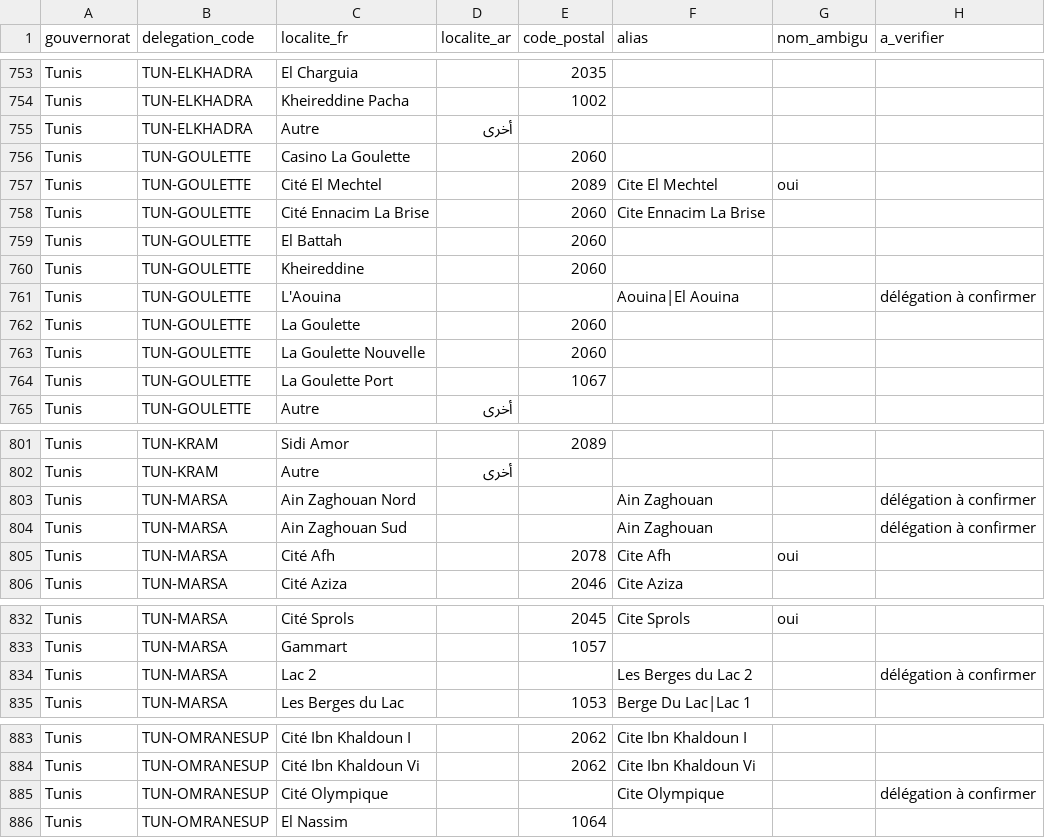
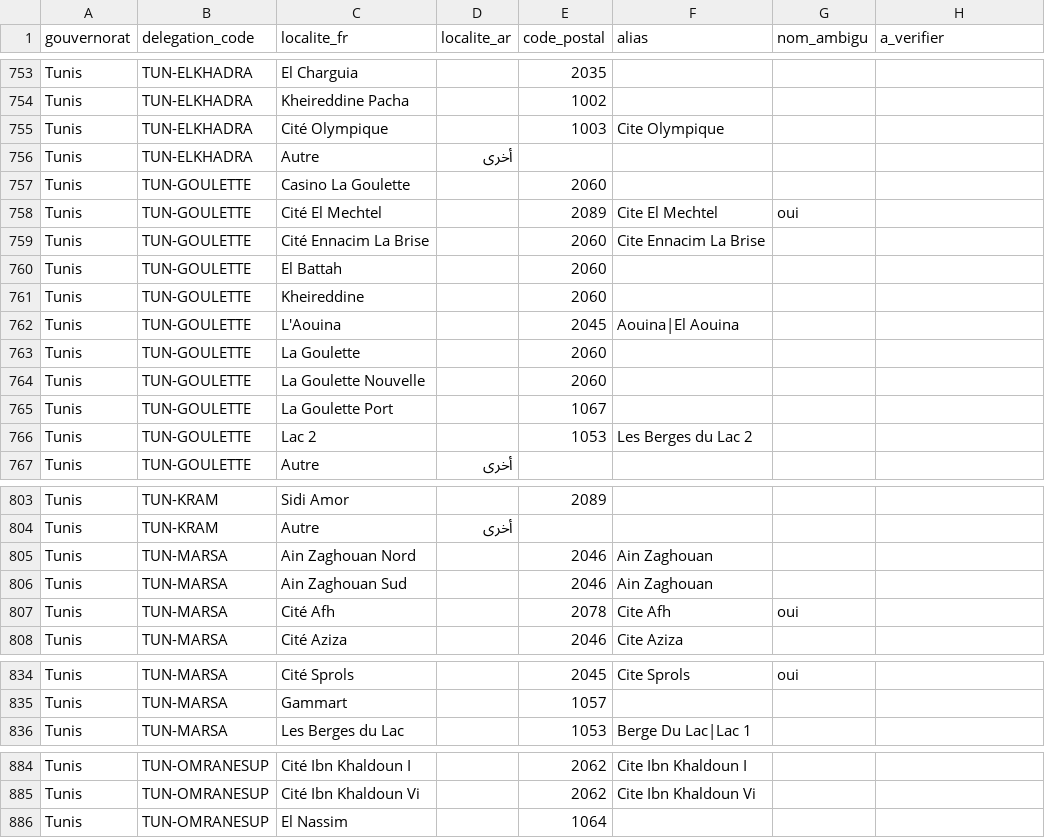
Before and after one commit to SeifeddineHamdi2001/faffago, a CSV file: apps/api/prisma/data/localites-grand-tunis.csv, drawn as a sheet; only a part is shown, gaps mark what is left out; the diff covers the shown part only.

```diff
--- a/apps/api/prisma/data/localites-grand-tunis.csv
+++ b/apps/api/prisma/data/localites-grand-tunis.csv
@@ -754,2 +754,3 @@ Tunis,TUN-ELKHADRA,El Charguia,,2035,,,
 Tunis,TUN-ELKHADRA,Kheireddine Pacha,,1002,,,
+Tunis,TUN-ELKHADRA,Cité Olympique,,1003,Cite Olympique,,
 Tunis,TUN-ELKHADRA,Autre,أخرى,,,,
@@ -760,3 +761,3 @@ Tunis,TUN-GOULETTE,El Battah,,2060,,,
 Tunis,TUN-GOULETTE,Kheireddine,,2060,,,
-Tunis,TUN-GOULETTE,L'Aouina,,,Aouina|El Aouina,,délégation à confirmer
+Tunis,TUN-GOULETTE,L'Aouina,,2045,Aouina|El Aouina,,
 Tunis,TUN-GOULETTE,La Goulette,,2060,,,
@@ -764,2 +765,3 @@ Tunis,TUN-GOULETTE,La Goulette Nouvelle,,2060,,,
 Tunis,TUN-GOULETTE,La Goulette Port,,1067,,,
+Tunis,TUN-GOULETTE,Lac 2,,1053,Les Berges du Lac 2,,
 Tunis,TUN-GOULETTE,Autre,أخرى,,,,
@@ -802,4 +804,4 @@ Tunis,TUN-KRAM,Sidi Amor,,2089,,,
 Tunis,TUN-KRAM,Autre,أخرى,,,,
-Tunis,TUN-MARSA,Ain Zaghouan Nord,,,Ain Zaghouan,,délégation à confirmer
-Tunis,TUN-MARSA,Ain Zaghouan Sud,,,Ain Zaghouan,,délégation à confirmer
+Tunis,TUN-MARSA,Ain Zaghouan Nord,,2046,Ain Zaghouan,,
+Tunis,TUN-MARSA,Ain Zaghouan Sud,,2046,Ain Zaghouan,,
 Tunis,TUN-MARSA,Cité Afh,,2078,Cite Afh,oui,
@@ -833,3 +835,2 @@ Tunis,TUN-MARSA,Cité Sprols,,2045,Cite Sprols,oui,
 Tunis,TUN-MARSA,Gammart,,1057,,,
-Tunis,TUN-MARSA,Lac 2,,,Les Berges du Lac 2,,délégation à confirmer
 Tunis,TUN-MARSA,Les Berges du Lac,,1053,Berge Du Lac|Lac 1,,
@@ -884,3 +885,2 @@ Tunis,TUN-OMRANESUP,Cité Ibn Khaldoun I,,2062,Cite Ibn Khaldoun I,,
 Tunis,TUN-OMRANESUP,Cité Ibn Khaldoun Vi,,2062,Cite Ibn Khaldoun Vi,,
-Tunis,TUN-OMRANESUP,Cité Olympique,,,Cite Olympique,,délégation à confirmer
 Tunis,TUN-OMRANESUP,El Nassim,,1064,,,
```
Also changed, not shown: 6 edited cells elsewhere in this file, 4 other files.
